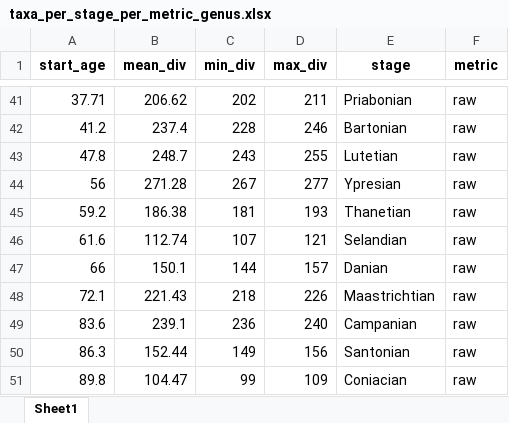
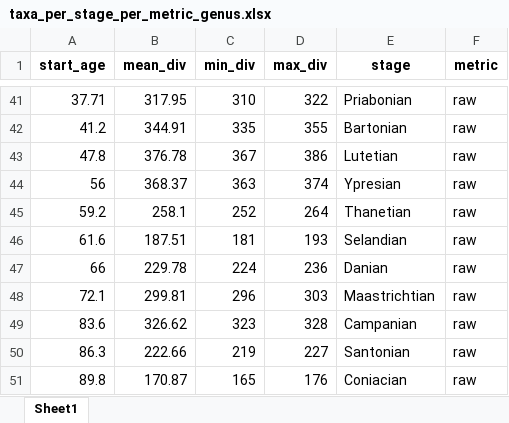
Before and after one commit to Pimiento-Research-Group/Neoselachian-Diversity-over-time, an Excel workbook: data/taxa_per_stage_per_metric_genus.xlsx, sheet Sheet1, drawn as a sheet; only a part is shown, gaps mark what is left out; values as stored, in another font and other column widths than the file's, no borders; removed rows and columns are numbered as before the commit, all else as after; the diff covers the shown part only; the diff names each change by its address in the sheet, - before the commit and + after, or states it on an @@ line.

```diff
--- a/data/taxa_per_stage_per_metric_genus.xlsx (sheet Sheet1)
+++ b/data/taxa_per_stage_per_metric_genus.xlsx (sheet Sheet1)
-B41 (mean_div): 206.62
+B41 (mean_div): 317.95
-C41 (min_div): 202
+C41 (min_div): 310
-D41 (max_div): 211
+D41 (max_div): 322
-B42 (mean_div): 237.4
+B42 (mean_div): 344.91
-C42 (min_div): 228
+C42 (min_div): 335
-D42 (max_div): 246
+D42 (max_div): 355
-B43 (mean_div): 248.7
+B43 (mean_div): 376.78
-C43 (min_div): 243
+C43 (min_div): 367
-D43 (max_div): 255
+D43 (max_div): 386
-B44 (mean_div): 271.28
+B44 (mean_div): 368.37
-C44 (min_div): 267
+C44 (min_div): 363
-D44 (max_div): 277
+D44 (max_div): 374
+row 45: 59.2 | 258.1 | 252 | 264 | Thanetian | raw
-A46 (start_age): 59.2
+A46 (start_age): 61.6
-B46 (mean_div): 186.38
+B46 (mean_div): 187.51
-E46 (stage): Thanetian
+E46 (stage): Selandian
-row 46: 61.6 | 112.74 | 107 | 121 | Selandian | raw
-B47 (mean_div): 150.1
+B47 (mean_div): 229.78
-C47 (min_div): 144
+C47 (min_div): 224
-D47 (max_div): 157
+D47 (max_div): 236
-B48 (mean_div): 221.43
+B48 (mean_div): 299.81
-C48 (min_div): 218
+C48 (min_div): 296
-D48 (max_div): 226
+D48 (max_div): 303
-B49 (mean_div): 239.1
+B49 (mean_div): 326.62
-C49 (min_div): 236
+C49 (min_div): 323
-D49 (max_div): 240
+D49 (max_div): 328
-B50 (mean_div): 152.44
+B50 (mean_div): 222.66
-C50 (min_div): 149
+C50 (min_div): 219
-D50 (max_div): 156
+D50 (max_div): 227
-B51 (mean_div): 104.47
+B51 (mean_div): 170.87
-C51 (min_div): 99
+C51 (min_div): 165
-D51 (max_div): 109
+D51 (max_div): 176
```
Also changed, not shown: 135 edited cells elsewhere in this sheet, data/taxa_per_stage_per_metric_species.xlsx, 1 other file.
